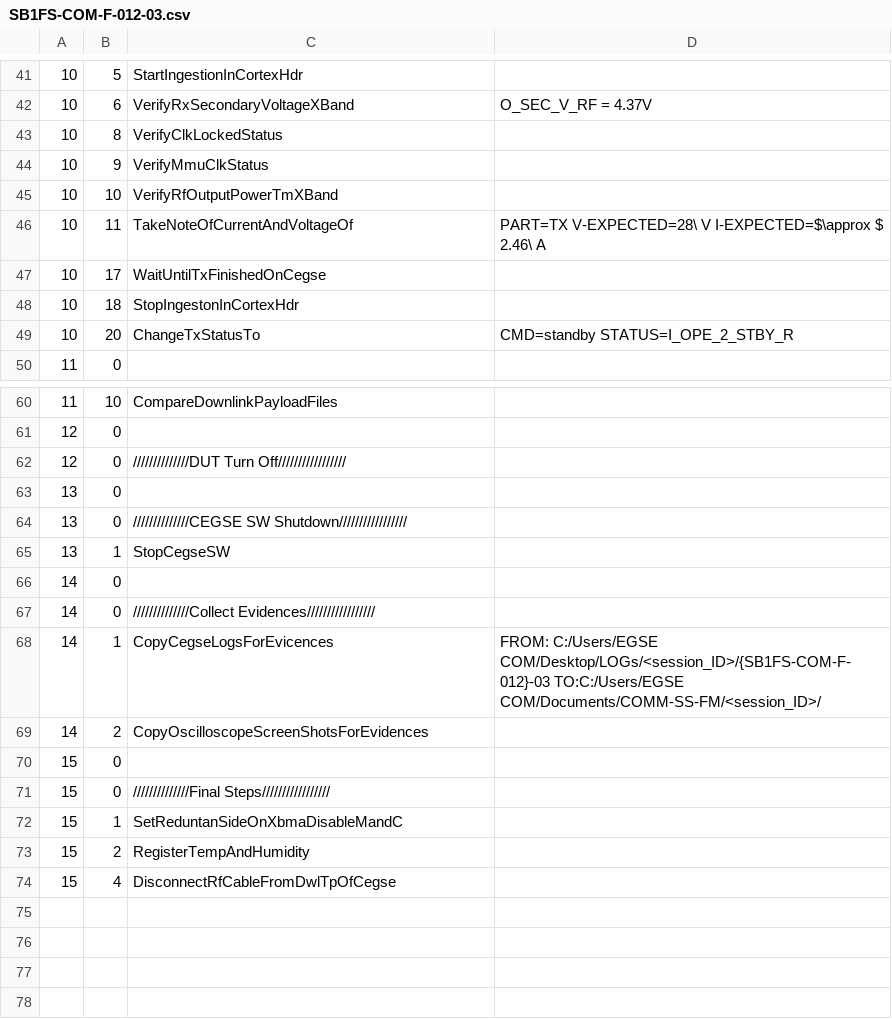
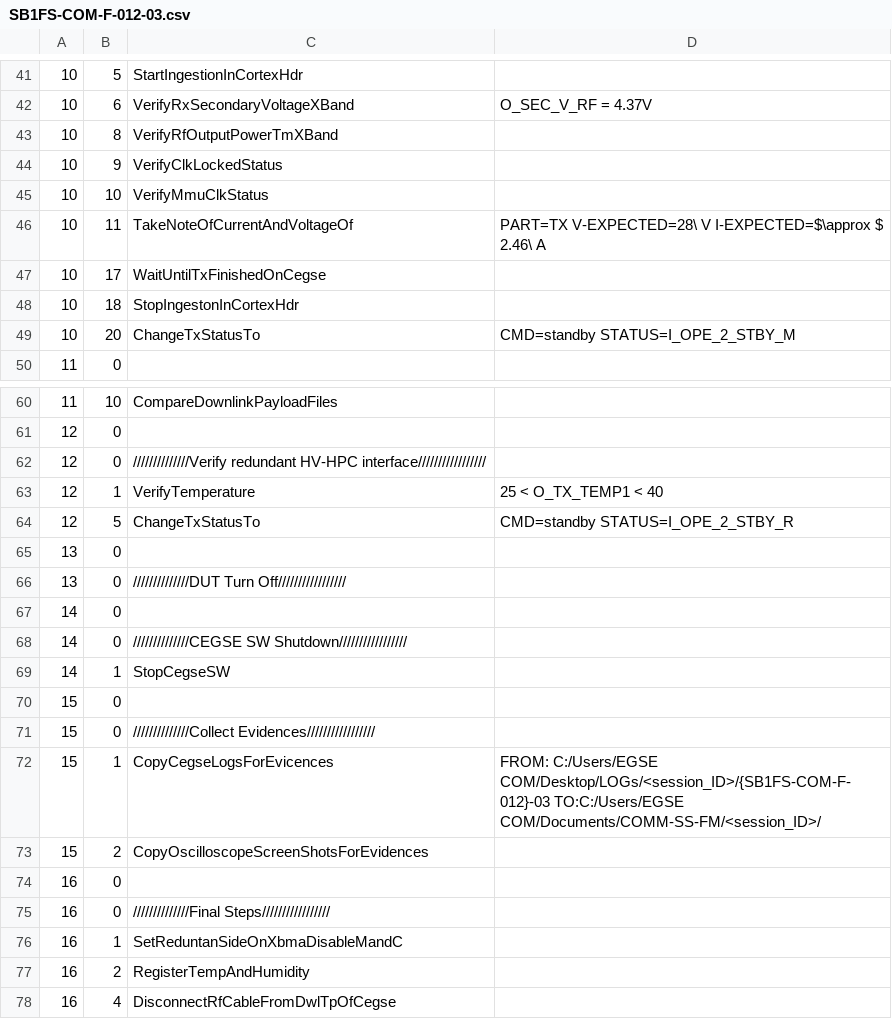
Before and after one commit to naujvp/fm-xbt, a CSV file: CheckLists/SB1FS-COM-F-012-03.csv, drawn as a sheet; only a part is shown, gaps mark what is left out.

```diff
--- a/CheckLists/SB1FS-COM-F-012-03.csv
+++ b/CheckLists/SB1FS-COM-F-012-03.csv
@@ -42,5 +42,5 @@
 10,6,VerifyRxSecondaryVoltageXBand,O_SEC_V_RF = 4.37V
-10,8,VerifyClkLockedStatus
-10,9,VerifyMmuClkStatus
-10,10,VerifyRfOutputPowerTmXBand
+10,8,VerifyRfOutputPowerTmXBand
+10,9,VerifyClkLockedStatus
+10,10,VerifyMmuClkStatus
 10,11,TakeNoteOfCurrentAndVoltageOf, PART=TX V-EXPECTED=28\ V I-EXPECTED=$\approx $ 2.46\ A
@@ -48,3 +48,3 @@
 10,18,StopIngestonInCortexHdr
-10,20,ChangeTxStatusTo,CMD=standby STATUS=I_OPE_2_STBY_R
+10,20,ChangeTxStatusTo,CMD=standby STATUS=I_OPE_2_STBY_M
 11,0,
@@ -61,14 +61,18 @@
 12,0,
-12,0,//////////////DUT Turn Off/////////////////
+12,0,//////////////Verify redundant HV-HPC interface/////////////////
+12,1,VerifyTemperature, 25 < O_TX_TEMP1 < 40
+12,5,ChangeTxStatusTo,CMD=standby STATUS=I_OPE_2_STBY_R
 13,0,
-13,0,//////////////CEGSE SW Shutdown/////////////////
-13,1,StopCegseSW
+13,0,//////////////DUT Turn Off/////////////////
 14,0,
-14,0,//////////////Collect Evidences/////////////////
-14,1,CopyCegseLogsForEvicences, FROM: C:/Users/EGSE COM/Desktop/LOGs/<session_ID>/{SB1FS-COM-F-012}-03 TO:C:/Users/EGSE COM/Documents/COMM-SS-FM/<session_ID>/
-14,2,CopyOscilloscopeScreenShotsForEvidences
+14,0,//////////////CEGSE SW Shutdown/////////////////
+14,1,StopCegseSW
 15,0,
-15,0,//////////////Final Steps/////////////////
-15,1,SetReduntanSideOnXbmaDisableMandC
-15,2,RegisterTempAndHumidity
-15,4,DisconnectRfCableFromDwlTpOfCegse
+15,0,//////////////Collect Evidences/////////////////
+15,1,CopyCegseLogsForEvicences, FROM: C:/Users/EGSE COM/Desktop/LOGs/<session_ID>/{SB1FS-COM-F-012}-03 TO:C:/Users/EGSE COM/Documents/COMM-SS-FM/<session_ID>/
+15,2,CopyOscilloscopeScreenShotsForEvidences
+16,0,
+16,0,//////////////Final Steps/////////////////
+16,1,SetReduntanSideOnXbmaDisableMandC
+16,2,RegisterTempAndHumidity
+16,4,DisconnectRfCableFromDwlTpOfCegse
```
Also changed, not shown: CheckLists/SB1FS-COM-F-012-02.csv, 21 other files.
